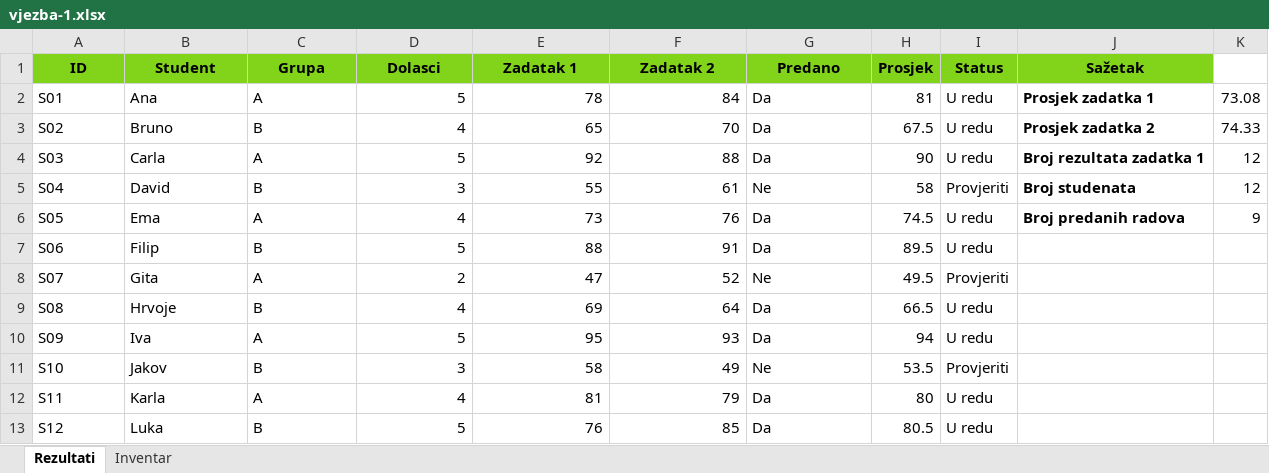
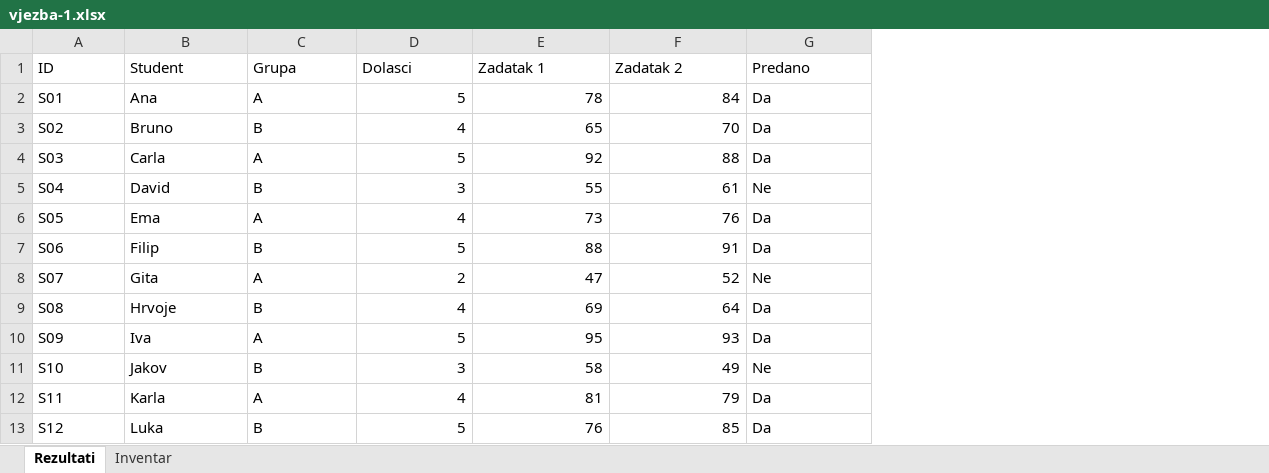
Before and after one commit to elvisstaric/FIPU-OPZ, an Excel workbook: Vjezba 1/vjezba-1.xlsx, sheet Rezultati, drawn as a sheet; values as stored, in another font and other column widths than the file's, no borders; charts and pictures not drawn; the diff names each change by its address in the sheet, - before the commit and + after, or states it on an @@ line.

Commit message:
Vjezba 0 and Vjezba 1 update

```diff
--- a/Vjezba 1/vjezba-1.xlsx (sheet Rezultati)
+++ b/Vjezba 1/vjezba-1.xlsx (sheet Rezultati)
-column H (Prosjek), rows 2-13: 81 | 67.5 | 90 | 58 | 74.5 | 89.5 | 49.5 | 66.5 | 94 | 53.5 | 80 | 80.5
-column I (Status), rows 2-13: U redu | U redu | U redu | Provjeriti | U redu | U redu | Provjeriti | U redu | U redu | Provjeriti | U redu | U redu
-column J (Sažetak), rows 2-6: Prosjek zadatka 1 | Prosjek zadatka 2 | Broj rezultata zadatka 1 | Broj studenata | Broj predanih radova
-column K, rows 2-6: 73.08 | 74.33 | 12 | 12 | 9
@@ A1:G1 fill: #81D41A → none, bold: on → off, alignment: center → left @@
```
Also changed, not shown: charts or pictures, 9 other files.
